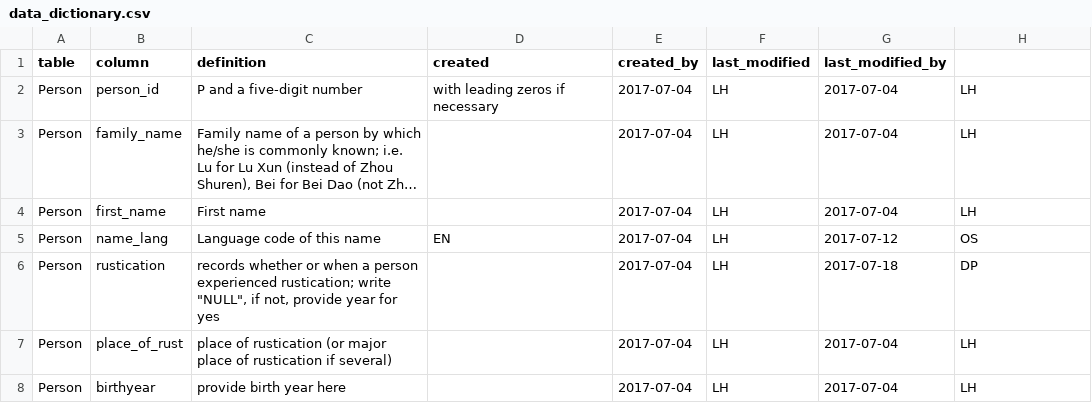
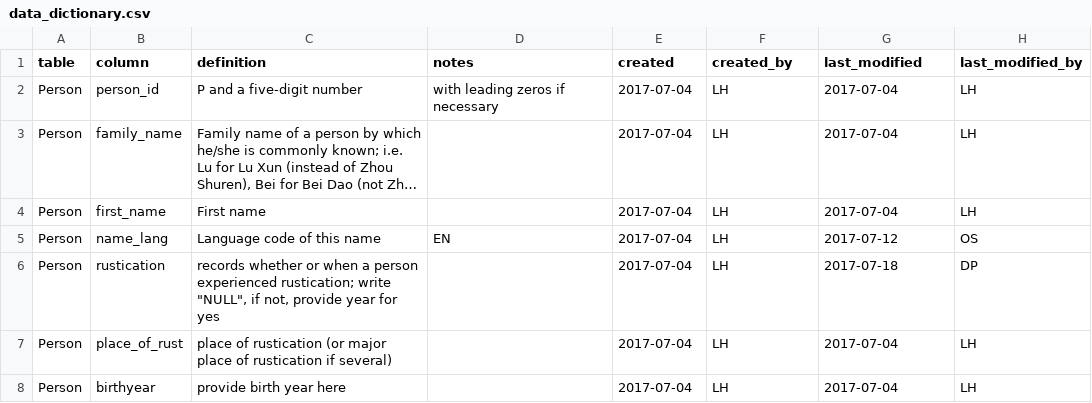
Before and after one commit to readchina/ReadAct, a CSV file: data/helper/data_dictionary.csv, drawn as a sheet; only a part is shown; long unchanged cells end in …; the diff names each change by its address in the sheet, - before the commit and + after, or states it on an @@ line.

Commit message:
[ignore] try again

```diff
--- a/data/helper/data_dictionary.csv
+++ b/data/helper/data_dictionary.csv
-D1: created
+D1: notes
-E1: created_by
+E1: created
-F1: last_modified
+F1: created_by
-G1: last_modified_by
+G1: last_modified
-H1: (empty)
+H1: last_modified_by
```
